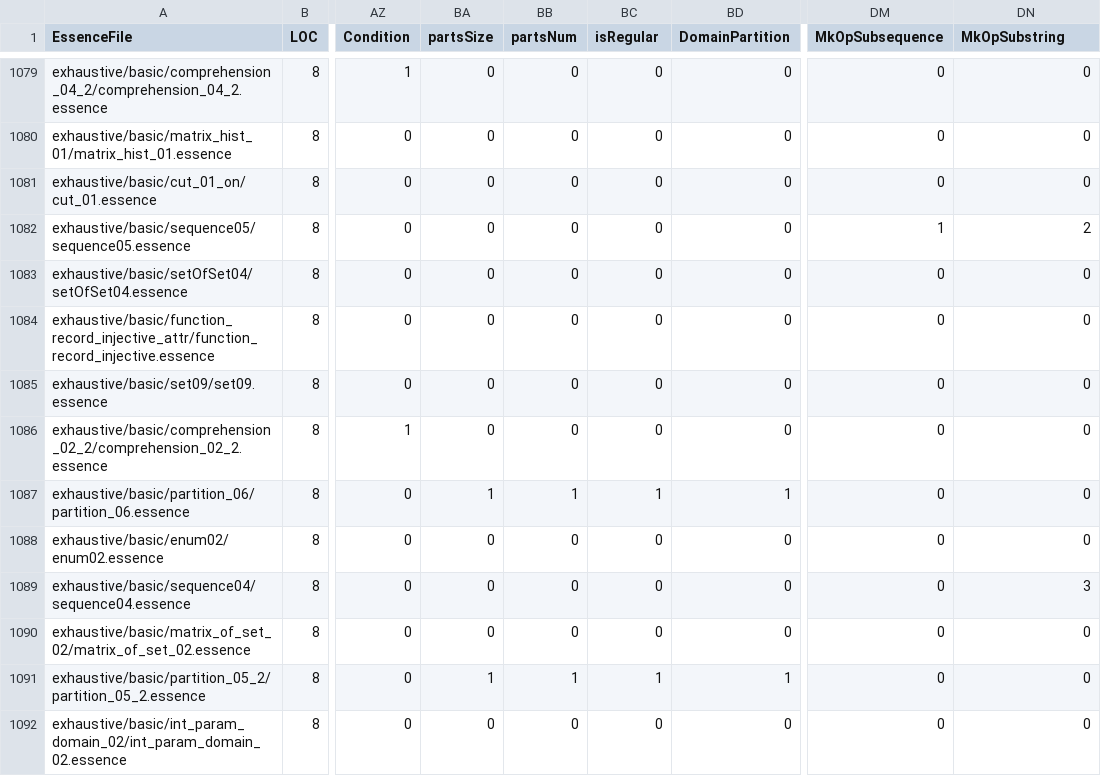
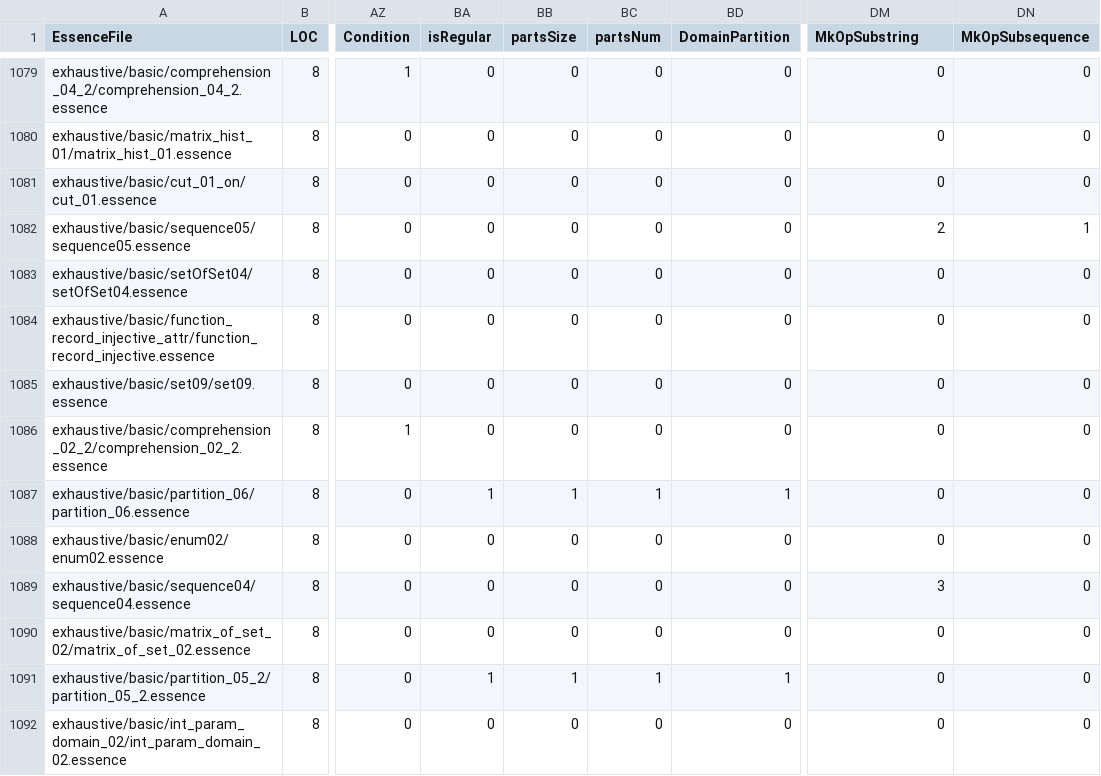
Before and after one commit to EdwardTheLegend/conjure-oxide, a CSV file: tools/essence-feature-usage-stats/data.csv, drawn as a sheet; only a part is shown, gaps mark what is left out; the diff covers the shown part only; the diff names each change by its address in the sheet, - before the commit and + after, or states it on an @@ line.

```diff
--- a/tools/essence-feature-usage-stats/data.csv
+++ b/tools/essence-feature-usage-stats/data.csv
-BA1: partsSize
+BA1: isRegular
-BB1: partsNum
+BB1: partsSize
-BC1: isRegular
+BC1: partsNum
-DM1: MkOpSubsequence
+DM1: MkOpSubstring
-DN1: MkOpSubstring
+DN1: MkOpSubsequence
-DM1082 (MkOpSubstring): 1
+DM1082 (MkOpSubstring): 2
-DN1082 (MkOpSubsequence): 2
+DN1082 (MkOpSubsequence): 1
-DM1089 (MkOpSubstring): 0
+DM1089 (MkOpSubstring): 3
-DN1089 (MkOpSubsequence): 3
+DN1089 (MkOpSubsequence): 0
```
Also changed, not shown: 16 edited cells elsewhere in this file, 1 other file.
